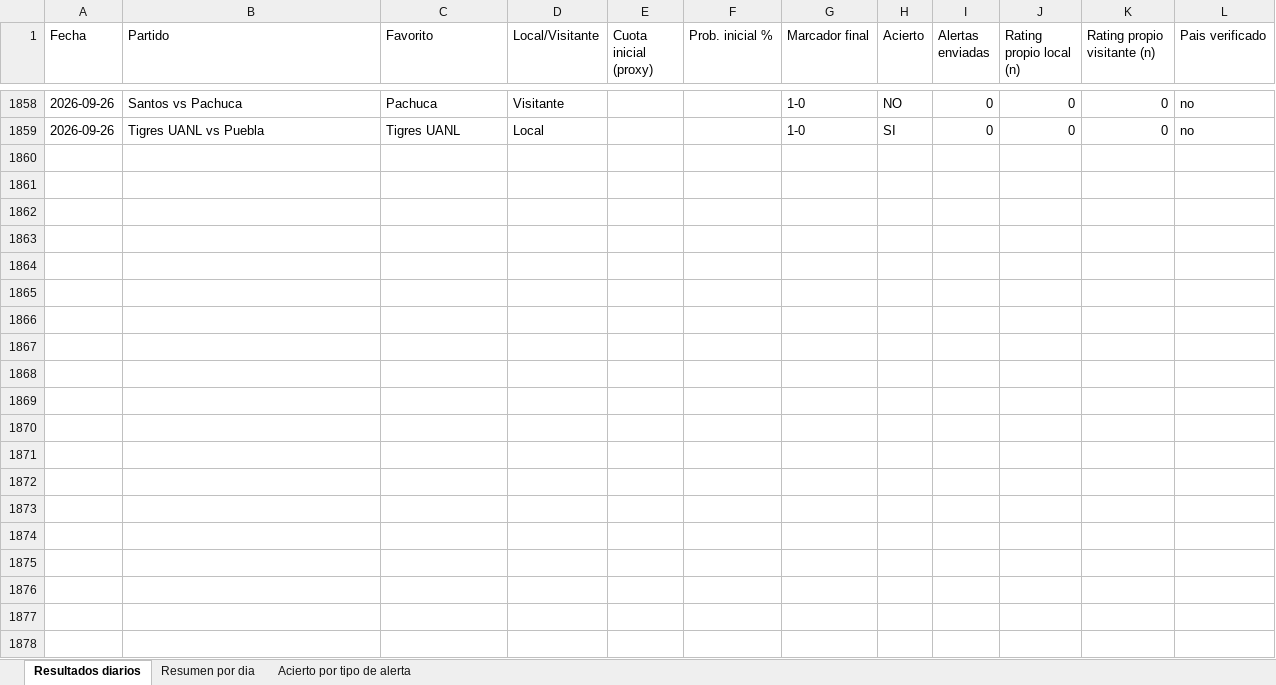
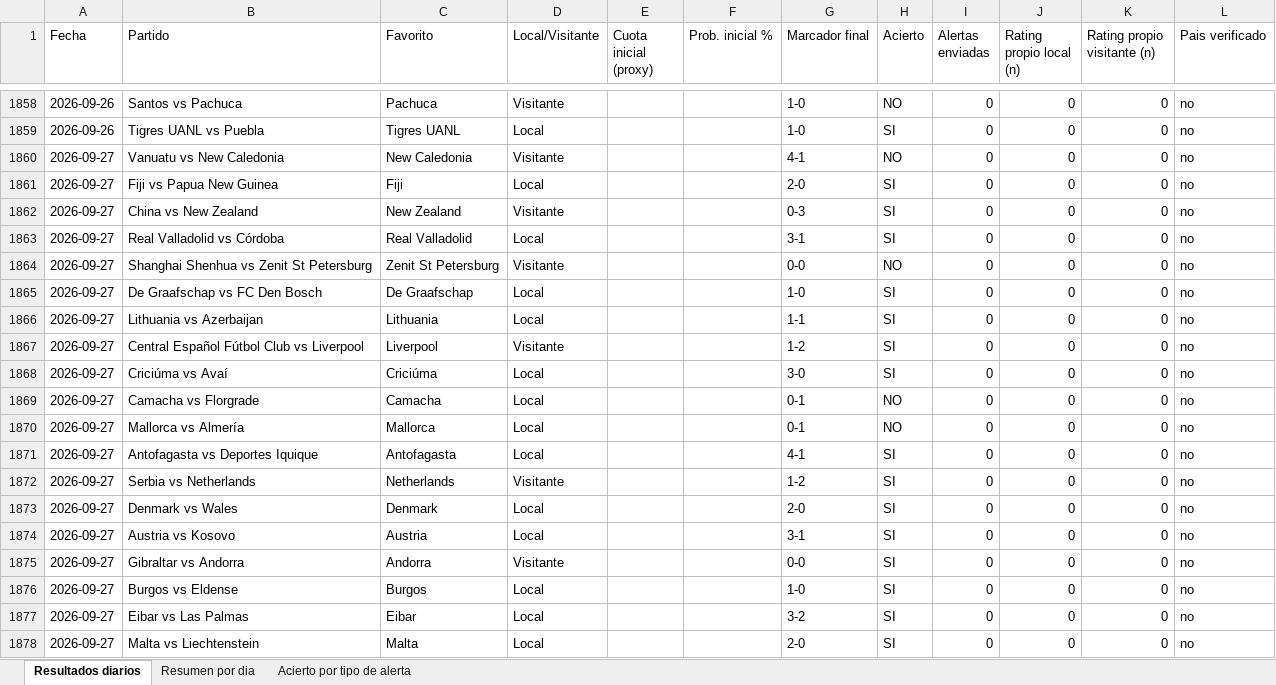
Before and after one commit to erikolivo/alertas-excel, an Excel workbook: data/estadisticas.xlsx, sheet Resultados diarios, drawn as a sheet; only a part is shown, gaps mark what is left out; values as stored, in another font and other column widths than the file's, no borders; the diff covers the shown part only; the diff names each change by its address in the sheet, - before the commit and + after, or states it on an @@ line.

```diff
--- a/data/estadisticas.xlsx (sheet Resultados diarios)
+++ b/data/estadisticas.xlsx (sheet Resultados diarios)
+row 1860: 2026-09-27 | Vanuatu vs New Caledonia | New Caledonia | Visitante |  |  | 4-1 | NO | 0 | 0 | 0 | no
+row 1861: 2026-09-27 | Fiji vs Papua New Guinea | Fiji | Local |  |  | 2-0 | SI | 0 | 0 | 0 | no
+row 1862: 2026-09-27 | China vs New Zealand | New Zealand | Visitante |  |  | 0-3 | SI | 0 | 0 | 0 | no
+row 1863: 2026-09-27 | Real Valladolid vs Córdoba | Real Valladolid | Local |  |  | 3-1 | SI | 0 | 0 | 0 | no
+row 1864: 2026-09-27 | Shanghai Shenhua vs Zenit St Petersburg | Zenit St Petersburg | Visitante |  |  | 0-0 | NO | 0 | 0 | 0 | no
+row 1865: 2026-09-27 | De Graafschap vs FC Den Bosch | De Graafschap | Local |  |  | 1-0 | SI | 0 | 0 | 0 | no
+row 1866: 2026-09-27 | Lithuania vs Azerbaijan | Lithuania | Local |  |  | 1-1 | SI | 0 | 0 | 0 | no
+row 1867: 2026-09-27 | Central Español Fútbol Club vs Liverpool | Liverpool | Visitante |  |  | 1-2 | SI | 0 | 0 | 0 | no
+row 1868: 2026-09-27 | Criciúma vs Avaí | Criciúma | Local |  |  | 3-0 | SI | 0 | 0 | 0 | no
+row 1869: 2026-09-27 | Camacha vs Florgrade | Camacha | Local |  |  | 0-1 | NO | 0 | 0 | 0 | no
+row 1870: 2026-09-27 | Mallorca vs Almería | Mallorca | Local |  |  | 0-1 | NO | 0 | 0 | 0 | no
+row 1871: 2026-09-27 | Antofagasta vs Deportes Iquique | Antofagasta | Local |  |  | 4-1 | SI | 0 | 0 | 0 | no
+row 1872: 2026-09-27 | Serbia vs Netherlands | Netherlands | Visitante |  |  | 1-2 | SI | 0 | 0 | 0 | no
+row 1873: 2026-09-27 | Denmark vs Wales | Denmark | Local |  |  | 2-0 | SI | 0 | 0 | 0 | no
+row 1874: 2026-09-27 | Austria vs Kosovo | Austria | Local |  |  | 3-1 | SI | 0 | 0 | 0 | no
+row 1875: 2026-09-27 | Gibraltar vs Andorra | Andorra | Visitante |  |  | 0-0 | SI | 0 | 0 | 0 | no
+row 1876: 2026-09-27 | Burgos vs Eldense | Burgos | Local |  |  | 1-0 | SI | 0 | 0 | 0 | no
+row 1877: 2026-09-27 | Eibar vs Las Palmas | Eibar | Local |  |  | 3-2 | SI | 0 | 0 | 0 | no
+row 1878: 2026-09-27 | Malta vs Liechtenstein | Malta | Local |  |  | 2-0 | SI | 0 | 0 | 0 | no
```
Also changed, not shown: 33 added rows elsewhere in this sheet, sheet Acierto por tipo de alerta, sheet Resumen por dia, 4 other files.
